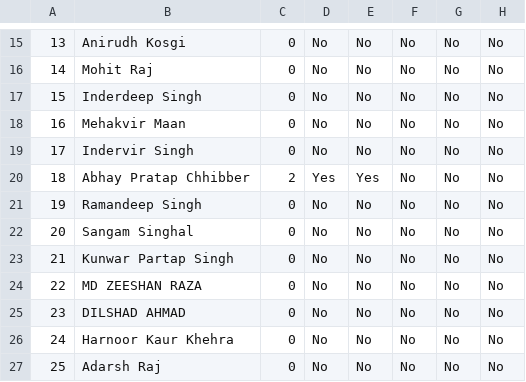
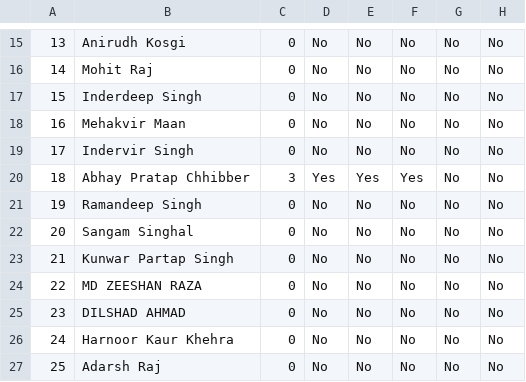
Before and after one commit to HemantSachdeva/google_developers_profile_scraper, a CSV file: data/scrapped_data.csv, drawn as a sheet; only a part is shown, gaps mark what is left out; the diff names each change by its address in the sheet, - before the commit and + after, or states it on an @@ line.

```diff
--- a/data/scrapped_data.csv
+++ b/data/scrapped_data.csv
-C20: 2
+C20: 3
-F20: No
+F20: Yes
```
Also changed, not shown: 1 other file.
